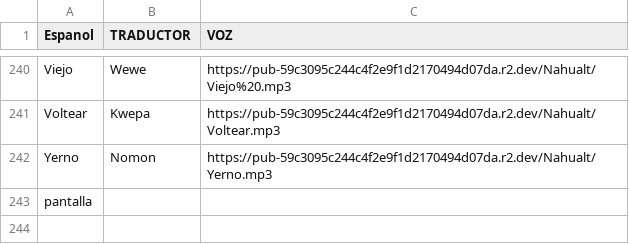
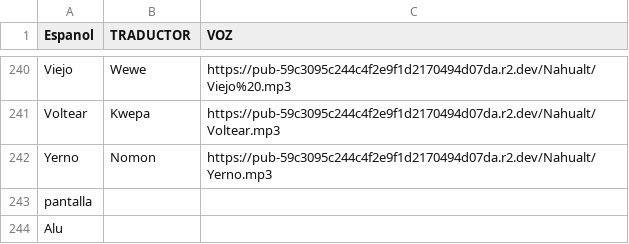
Before and after one commit to aplicacionnaualt-lgtm/diccionario, a CSV file: nahualt.csv, drawn as a sheet; only a part is shown, gaps mark what is left out; the diff names each change by its address in the sheet, - before the commit and + after, or states it on an @@ line.

Commit message:
Actualización con BOM UTF-8 para nahuatl - 2026-05-06T16:42:35.408Z

```diff
--- a/nahualt.csv
+++ b/nahualt.csv
+row 244: Alu
```
